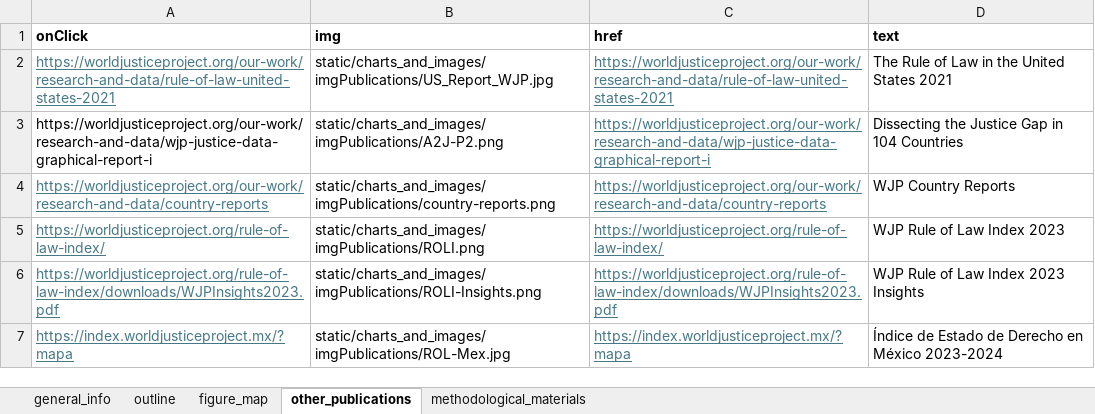
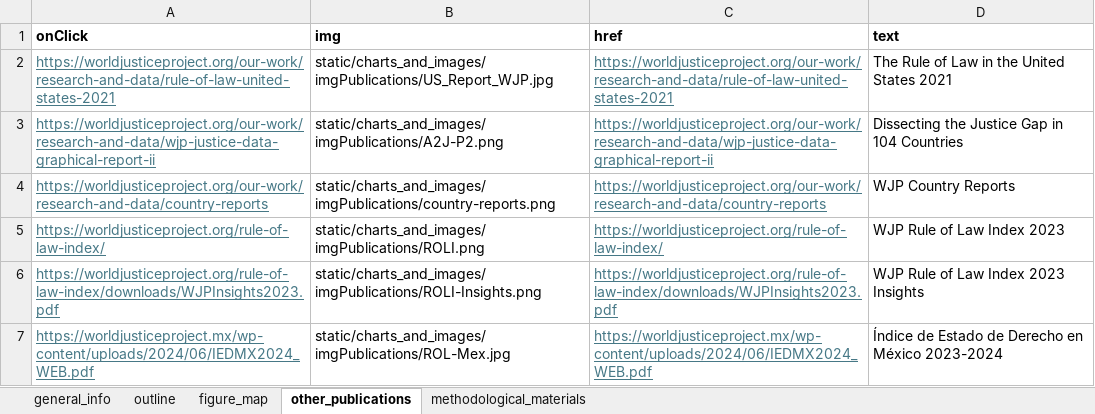
Before and after one commit to WJP-DAU/USA-report-2024, an Excel workbook: report_outline.xlsx, sheet other_publications, drawn as a sheet; values as stored, in another font and other column widths than the file's, no borders; table styles not drawn; the diff names each change by its address in the sheet, - before the commit and + after, or states it on an @@ line.

```diff
--- a/report_outline.xlsx (sheet other_publications)
+++ b/report_outline.xlsx (sheet other_publications)
-A3 (onClick): https://worldjusticeproject.org/our-work/research-and-data/wjp-justice-data-graphical-report-i
+A3 (onClick): https://worldjusticeproject.org/our-work/research-and-data/wjp-justice-data-graphical-report-ii
@@ A3 underline: off → on, text colour: black → #467886 @@
-C3 (href): https://worldjusticeproject.org/our-work/research-and-data/wjp-justice-data-graphical-report-i
+C3 (href): https://worldjusticeproject.org/our-work/research-and-data/wjp-justice-data-graphical-report-ii
-A7 (onClick): https://index.worldjusticeproject.mx/?mapa
+A7 (onClick): https://worldjusticeproject.mx/wp-content/uploads/2024/06/IEDMX2024_WEB.pdf
-C7 (href): https://index.worldjusticeproject.mx/?mapa
+C7 (href): https://worldjusticeproject.mx/wp-content/uploads/2024/06/IEDMX2024_WEB.pdf
```
Also changed, not shown: sheet figure_map, sheet outline, sheet methodological_materials, sheet general_info, hidden cells, 8 other files.
